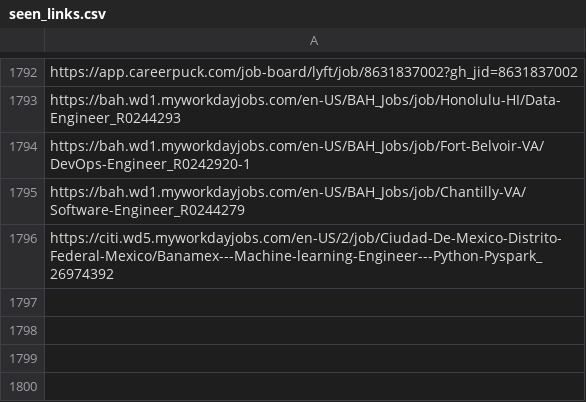
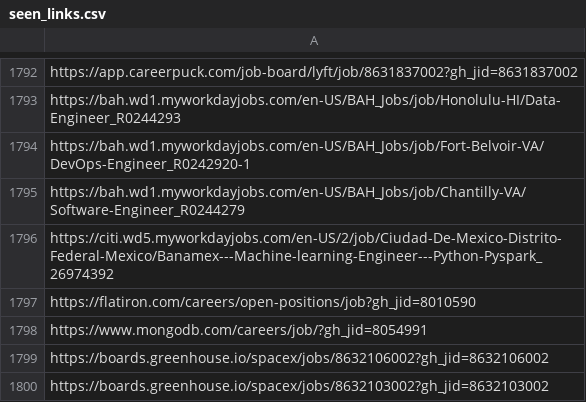
Before and after one commit to harsha271199/job-scraper, a CSV file: seen_links.csv, drawn as a sheet; only a part is shown, gaps mark what is left out; the diff names each change by its address in the sheet, - before the commit and + after, or states it on an @@ line.

```diff
--- a/seen_links.csv
+++ b/seen_links.csv
+row 1797: https://flatiron.com/careers/open-positions/job?gh_jid=8010590
+row 1798: https://www.mongodb.com/careers/job/?gh_jid=8054991
+row 1799: https://boards.greenhouse.io/spacex/jobs/8632106002?gh_jid=8632106002
+row 1800: https://boards.greenhouse.io/spacex/jobs/8632103002?gh_jid=8632103002
```
Also changed, not shown: 2 other files.
